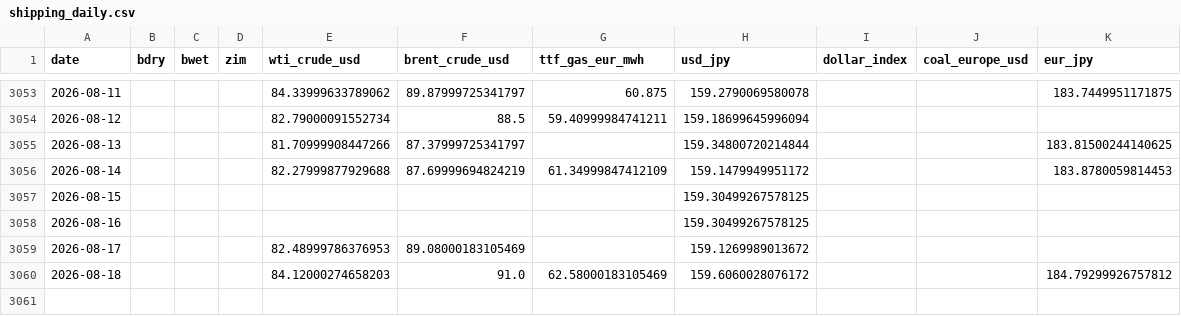
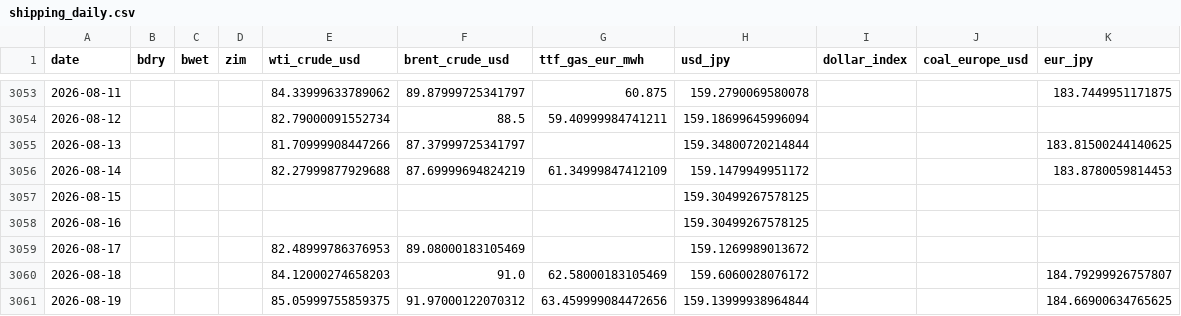
Before and after one commit to kichima-400/energy-metrics, a CSV file: data/shipping_daily.csv, drawn as a sheet; only a part is shown, gaps mark what is left out.

```diff
--- a/data/shipping_daily.csv
+++ b/data/shipping_daily.csv
@@ -3059,2 +3059,3 @@ date,bdry,bwet,zim,wti_crude_usd,brent_crude_usd,ttf_gas_eur_mwh,usd_jpy,dollar_
 2026-08-17,,,,82.48999786376953,89.08000183105469,,159.1269989013672,,,
-2026-08-18,,,,84.12000274658203,91.0,62.58000183105469,159.6060028076172,,,184.79299926757812
+2026-08-18,,,,84.12000274658203,91.0,62.58000183105469,159.6060028076172,,,184.79299926757807
+2026-08-19,,,,85.05999755859375,91.97000122070312,63.459999084472656,159.13999938964844,,,184.66900634765625
```
Also changed, not shown: 1 other file.
